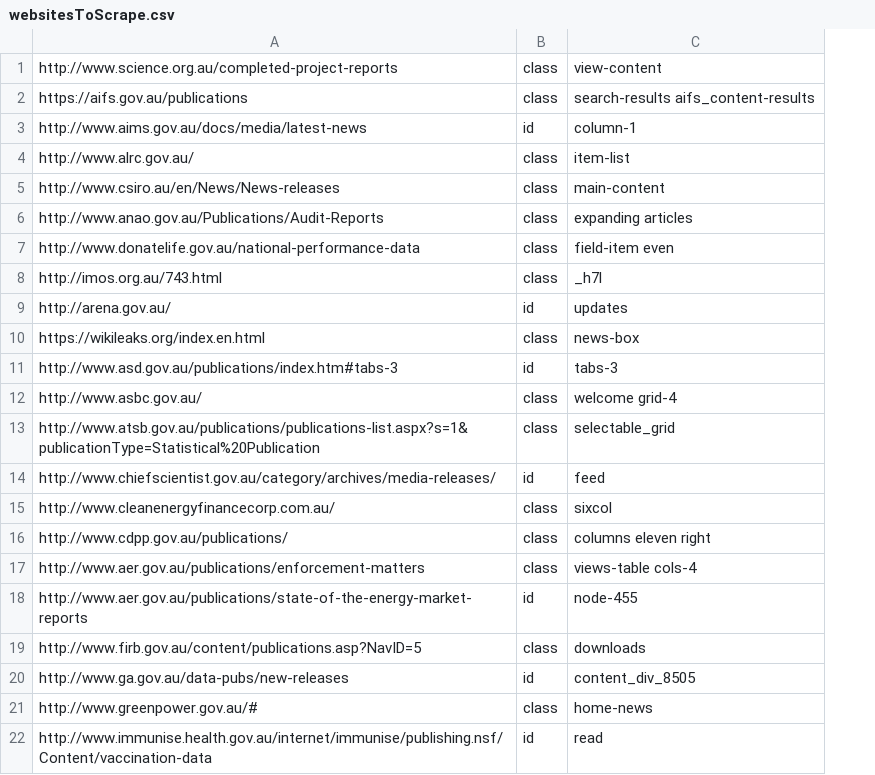
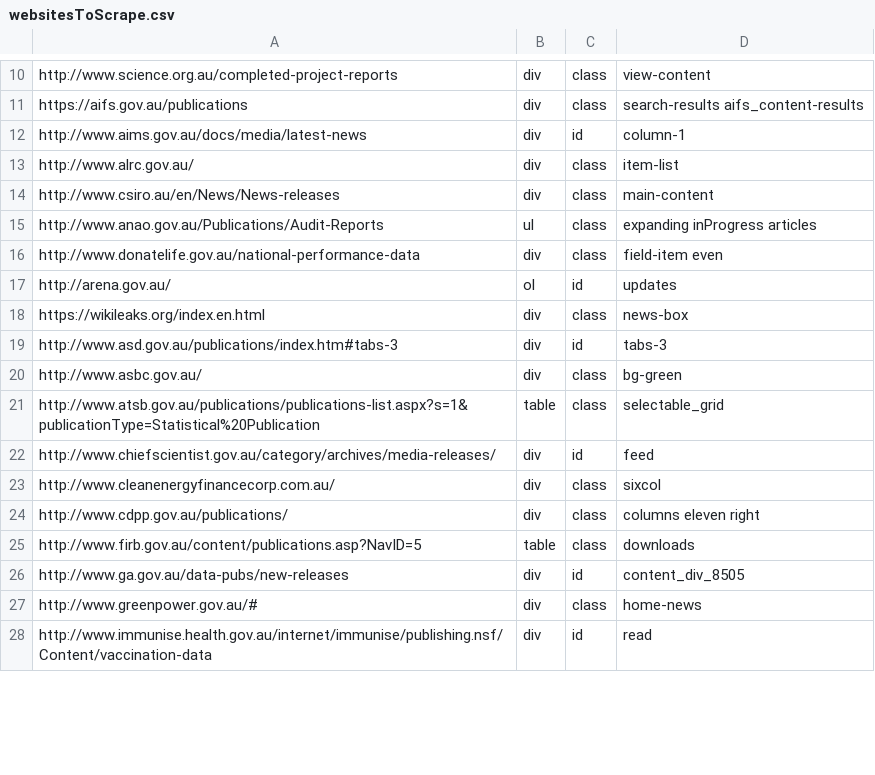
Before and after one commit to JasonThomasData/WebWatcher, a CSV file: websitesToScrape.csv, drawn as a sheet; only a part is shown, gaps mark what is left out; removed rows and columns are numbered as before the commit, all else as after; the diff covers the shown part only; the diff names each change by its address in the sheet, - before the commit and + after, or states it on an @@ line.

```diff
--- a/websitesToScrape.csv
+++ b/websitesToScrape.csv
+column B, rows 10-28: div | div | div | div | div | ul | div | ol | div | div | div | table | div | div | div | table | div | div | div
-D15: expanding articles
+D15: expanding inProgress articles
-row 8: http://imos.org.au/743.html | class | _h7l
-D20: welcome grid-4
+D20: bg-green
-row 17: http://www.aer.gov.au/publications/enforcement-matters | class | views-table cols-4
@@ row 18 moved to row 2: http://www.aer.gov.au/publications/state… @@
```
Also changed, not shown: 6 added rows, 5 removed rows, 2 moved rows and 5 edited cells elsewhere in this file, 2 other files.
